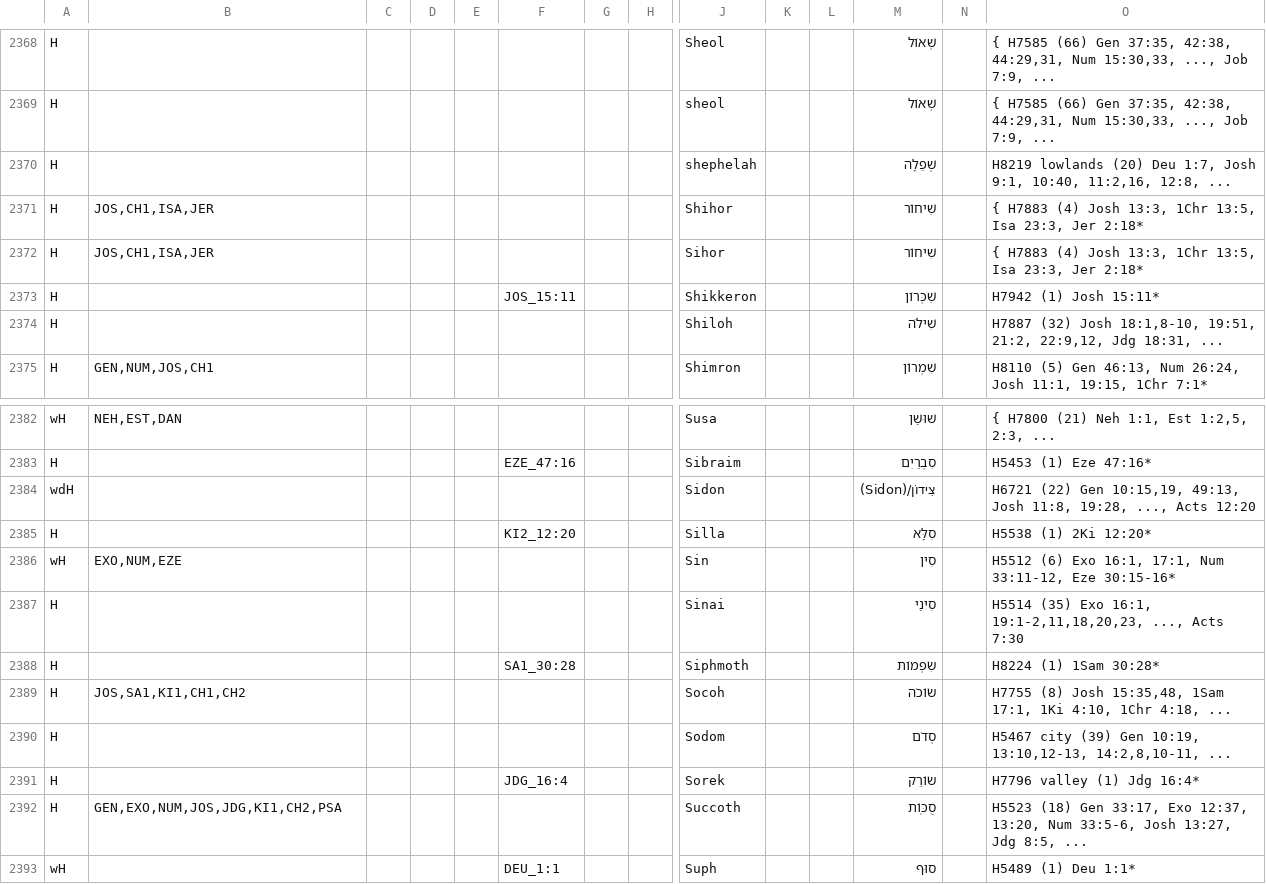
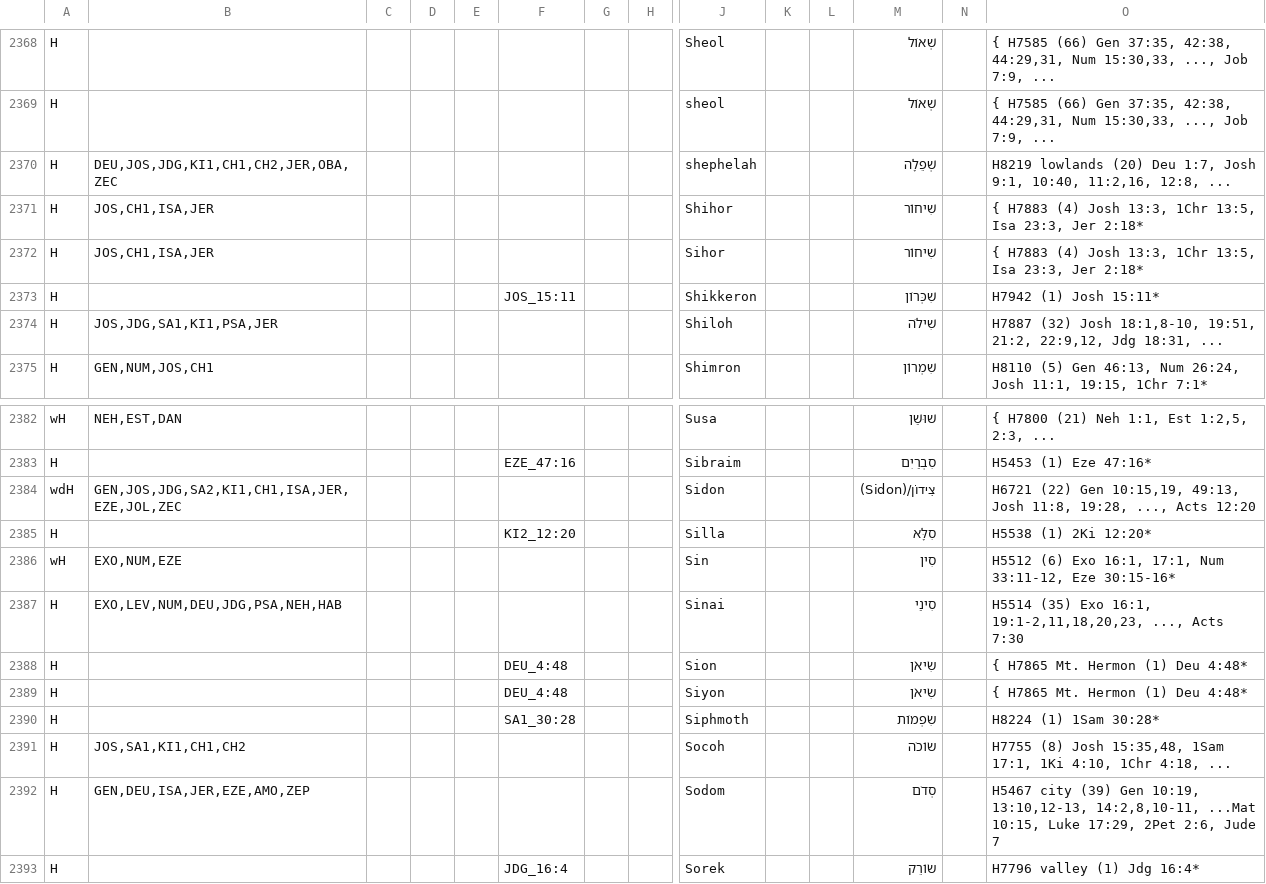
Before and after one commit to Freely-Given-org/OpenEnglishTranslation--OET, a TSV file: scripts/ScriptedOTUpdates/restoreNames.commandTable.tsv, drawn as a sheet; only a part is shown, gaps mark what is left out; the shorter side is filled out with more unchanged rows; addresses are those after the commit; rows hold the shown columns only; the diff names each change by its address in the sheet, - before the commit and + after, or states it on an @@ line.

```diff
--- a/scripts/ScriptedOTUpdates/restoreNames.commandTable.tsv
+++ b/scripts/ScriptedOTUpdates/restoreNames.commandTable.tsv
-B2370: (empty)
+B2370: DEU,JOS,JDG,KI1,CH1,CH2,JER,OBA,ZEC
-B2374: (empty)
+B2374: JOS,JDG,SA1,KI1,PSA,JER
-B2384: (empty)
+B2384: GEN,JOS,JDG,SA2,KI1,CH1,ISA,JER,EZE,JOL,ZEC
-B2387: (empty)
+B2387: EXO,LEV,NUM,DEU,JDG,PSA,NEH,HAB
+row 2388: H |  |  |  |  | DEU_4:48 |  |  | Sion |  |  | שִׂיאֹן |  | { H7865 Mt. Hermon (1) Deu 4:48*
+row 2389: H |  |  |  |  | DEU_4:48 |  |  | Siyon |  |  | שִׂיאֹן |  | { H7865 Mt. Hermon (1) Deu 4:48*
-B2392: (empty)
+B2392: GEN,DEU,ISA,JER,EZE,AMO,ZEP
-O2392: …13:10,12-13, 14:2,8,10-11, ...
+O2392: …13:10,12-13, 14:2,8,10-11, ...Mat 10:15, Luke 17:29, 2Pet 2:6, Jude 7
```
Also changed, not shown: 1 other file.
